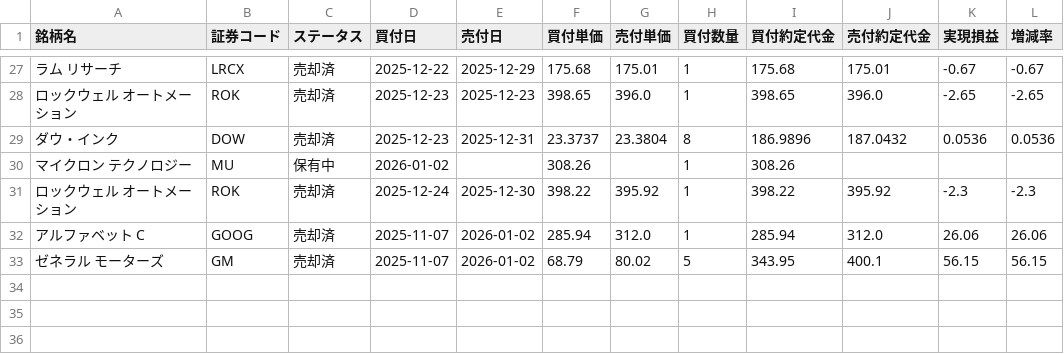
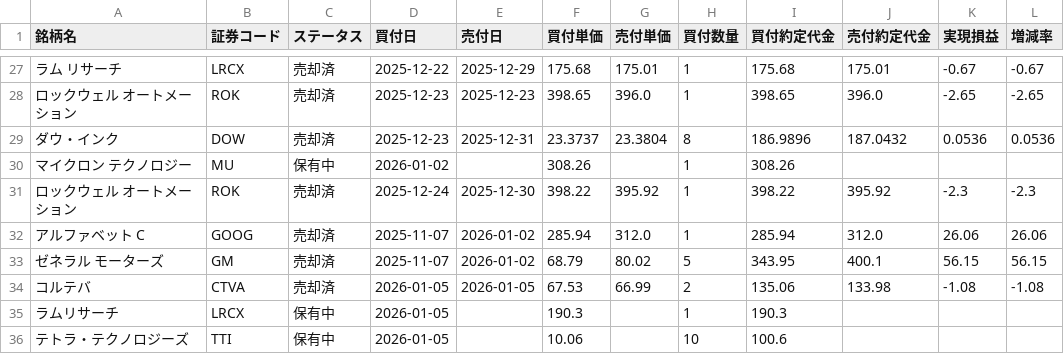
Before and after one commit to koh5884/trade-analysis-app, a CSV file: data/us_swing.csv, drawn as a sheet; only a part is shown, gaps mark what is left out; the diff names each change by its address in the sheet, - before the commit and + after, or states it on an @@ line.

Commit message:
Update 米国スイング data - 2026-01-06 00:15:09

```diff
--- a/data/us_swing.csv
+++ b/data/us_swing.csv
+row 34: コルテバ | CTVA | 売却済 | 2026-01-05 | 2026-01-05 | 67.53 | 66.99 | 2 | 135.06 | 133.98 | -1.08 | -1.08
+row 35: ラムリサーチ | LRCX | 保有中 | 2026-01-05 |  | 190.3 |  | 1 | 190.3
+row 36: テトラ・テクノロジーズ | TTI | 保有中 | 2026-01-05 |  | 10.06 |  | 10 | 100.6
```
